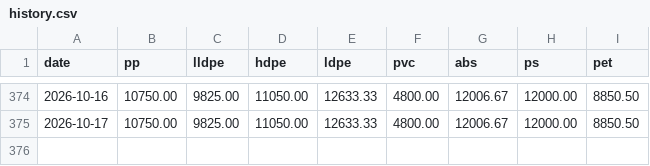
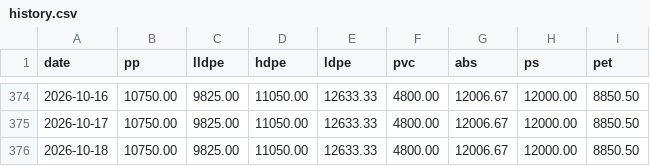
Before and after one commit to jchengwei60/china-plastic-prices, a CSV file: data/history.csv, drawn as a sheet; only a part is shown, gaps mark what is left out.

Commit message:
update data/history.csv

```diff
--- a/data/history.csv
+++ b/data/history.csv
@@ -375 +375,2 @@ date,pp,lldpe,hdpe,ldpe,pvc,abs,ps,pet
 2026-10-17,10750.00,9825.00,11050.00,12633.33,4800.00,12006.67,12000.00,8850.50
+2026-10-18,10750.00,9825.00,11050.00,12633.33,4800.00,12006.67,12000.00,8850.50
```
